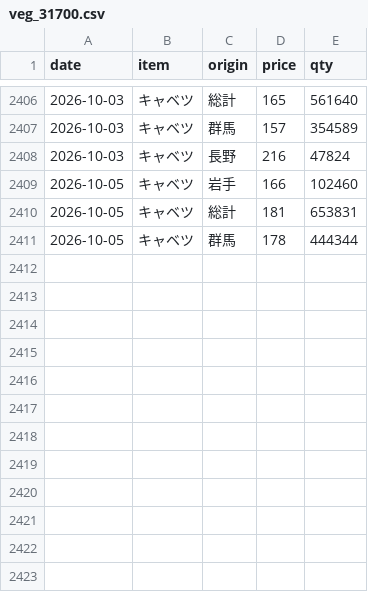
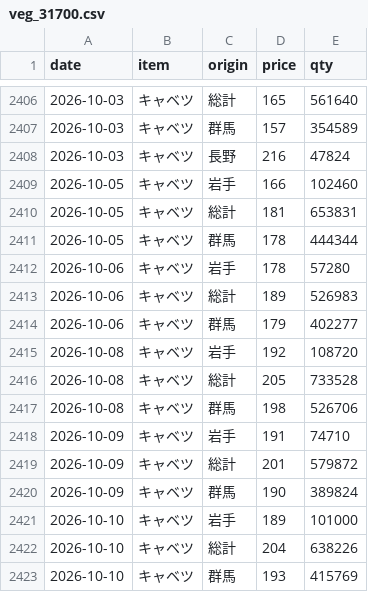
Before and after one commit to hsumiyoshi/lab, a CSV file: exp02_vegetable/data/veg_31700.csv, drawn as a sheet; only a part is shown, gaps mark what is left out.

```diff
--- a/exp02_vegetable/data/veg_31700.csv
+++ b/exp02_vegetable/data/veg_31700.csv
@@ -2411 +2411,13 @@ date,item,origin,price,qty
 2026-10-05,キャベツ,群馬,178,444344
+2026-10-06,キャベツ,岩手,178,57280
+2026-10-06,キャベツ,総計,189,526983
+2026-10-06,キャベツ,群馬,179,402277
+2026-10-08,キャベツ,岩手,192,108720
+2026-10-08,キャベツ,総計,205,733528
+2026-10-08,キャベツ,群馬,198,526706
+2026-10-09,キャベツ,岩手,191,74710
+2026-10-09,キャベツ,総計,201,579872
+2026-10-09,キャベツ,群馬,190,389824
+2026-10-10,キャベツ,岩手,189,101000
+2026-10-10,キャベツ,総計,204,638226
+2026-10-10,キャベツ,群馬,193,415769
```
Also changed, not shown: exp02_vegetable/data/veg_33400.csv, exp02_vegetable/data/veg_34100.csv, 4 other files.
